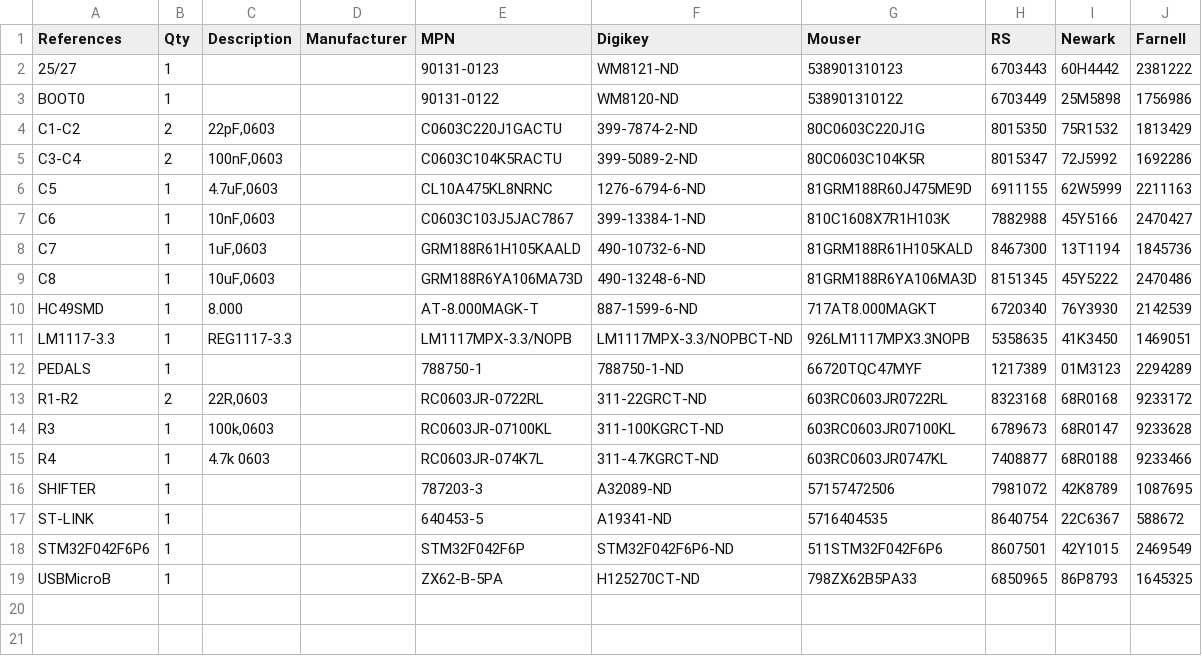
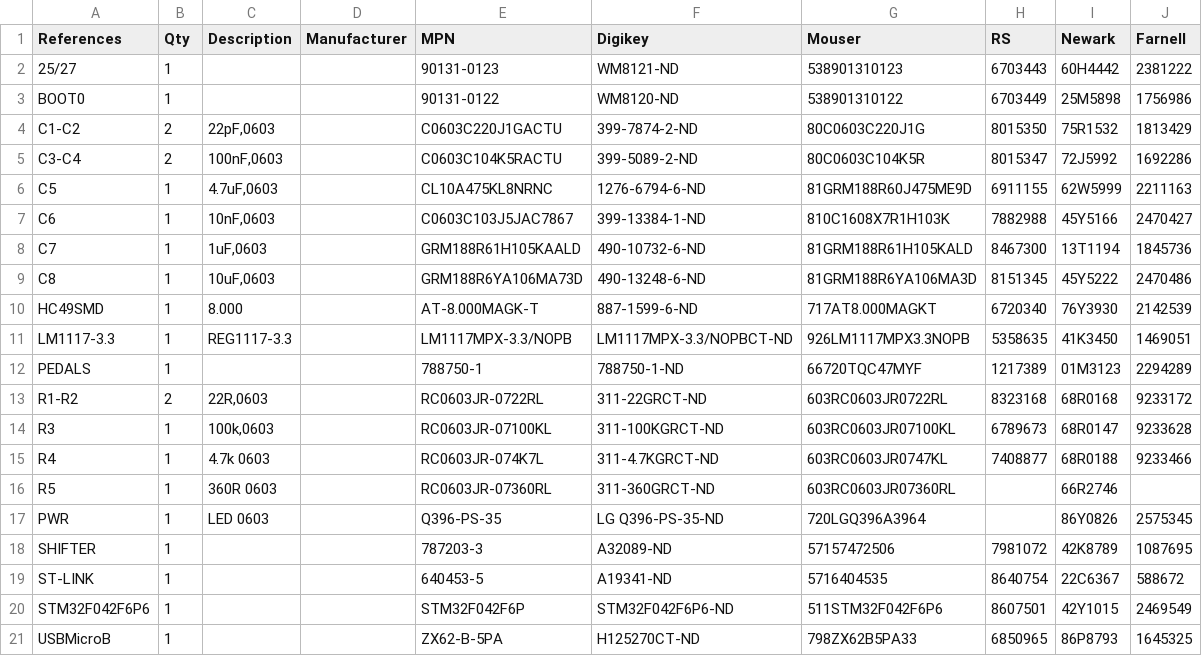
Before and after one commit to robotsrulz/SP_Adapter, a TSV file: Schematics/1-click-bom.tsv, drawn as a sheet.

```diff
--- a/Schematics/1-click-bom.tsv
+++ b/Schematics/1-click-bom.tsv
@@ -15,2 +15,4 @@ R3	1	100k,0603		RC0603JR-07100KL	311-100KGRCT-ND	603RC0603JR07100KL	6789673	68R0
 R4	1	4.7k 0603		RC0603JR-074K7L	311-4.7KGRCT-ND	603RC0603JR0747KL	7408877	68R0188	9233466
+R5	1	360R 0603		RC0603JR-07360RL	311-360GRCT-ND	603RC0603JR07360RL		66R2746	
+PWR	1	LED 0603		Q396-PS-35	LG Q396-PS-35-ND	720LGQ396A3964		86Y0826	2575345
 SHIFTER	1			787203-3	A32089-ND	57157472506	7981072	42K8789	1087695
```
Also changed, not shown: 46 other files.
